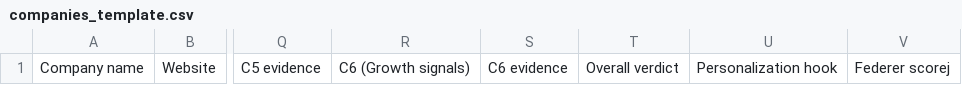
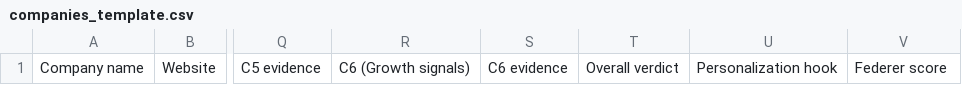
Before and after one commit to durgaprasad35/intershala_assignment, a CSV file: data/companies_template.csv, drawn as a sheet; only a part is shown, gaps mark what is left out; the diff names each change by its address in the sheet, - before the commit and + after, or states it on an @@ line.

Commit message:
feat: Complete 25-company Federer shortlist with deep profiling
- Create research_shortlist.csv with 25 companies scored across 6 Federer criteria
- Add README_SHORTLIST.md explaining CSV structure, scoring bands, and caveats
- Update methodology.md to reflect Hyderabad focus and provided company list
- Fix scrape_companies.py to auto-create output directory
- Include unicorn_seed_candidates.csv seed data
- Update .gitignore to preserve key outputs (CSV, README) while excluding intermediate files

```diff
--- a/data/companies_template.csv
+++ b/data/companies_template.csv
-V1: Federer scorej
+V1: Federer score
```
Also changed, not shown: 6 other files.
